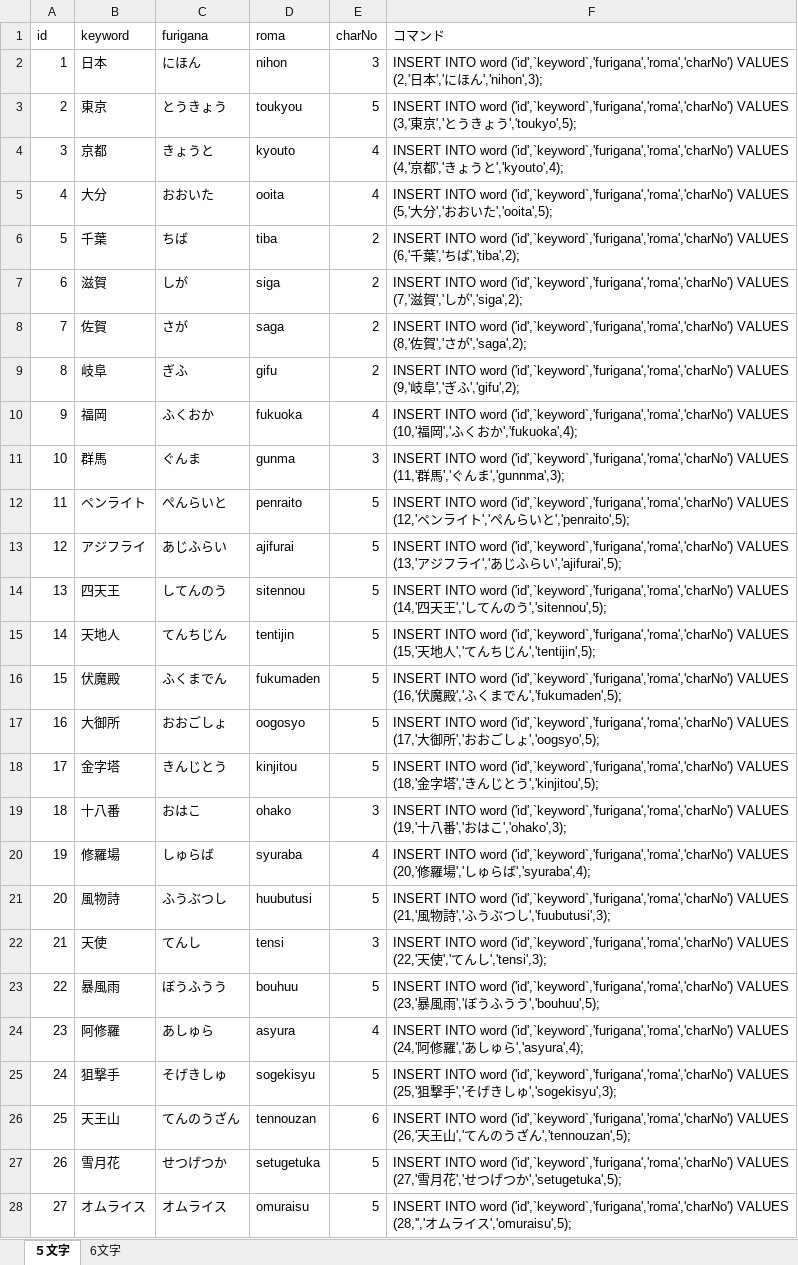
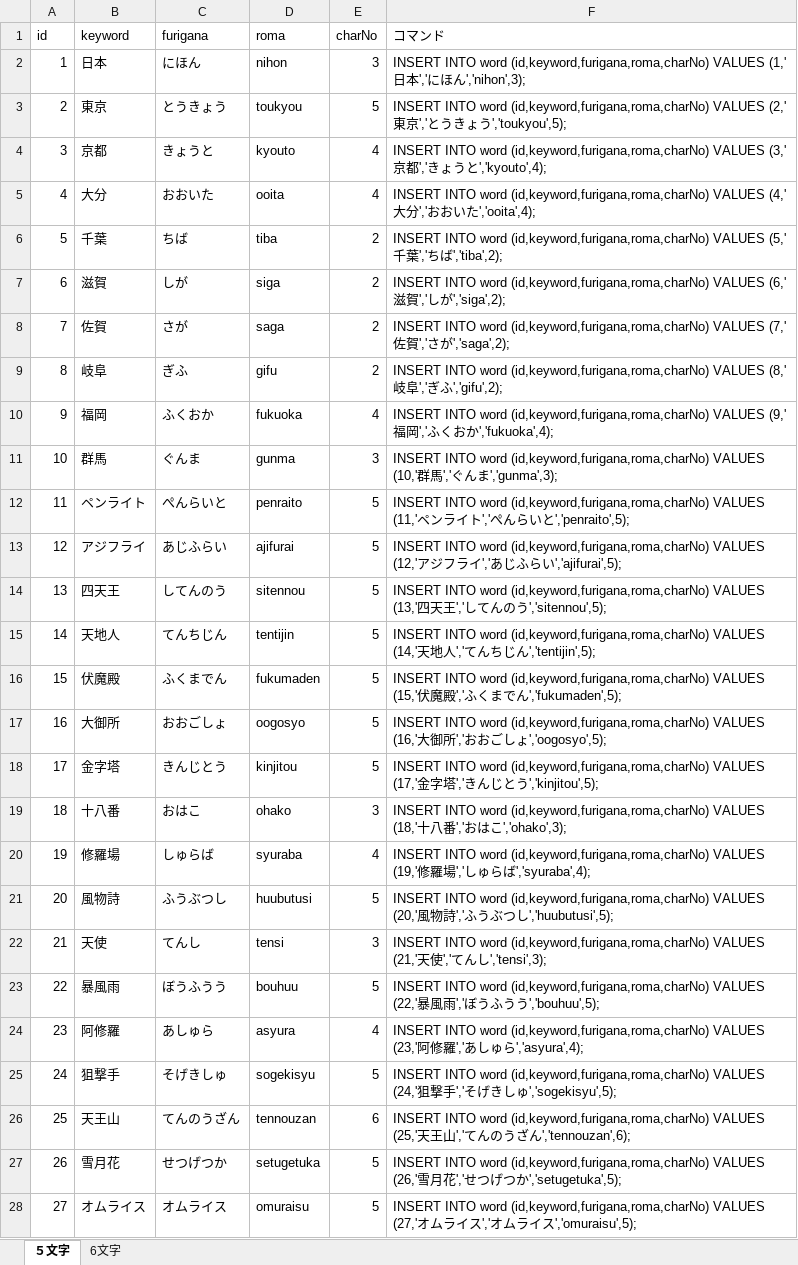
Before and after one commit to kuchibiruobake/project, an Excel workbook: キーワードリスト.xlsx, sheet ５文字, drawn as a sheet; only a part is shown; values as stored, in another font and other column widths than the file's, no borders; the diff covers the shown part only; the diff names each change by its address in the sheet, - before the commit and + after, or states it on an @@ line.

Commit message:
no message

```diff
--- a/キーワードリスト.xlsx (sheet ５文字)
+++ b/キーワードリスト.xlsx (sheet ５文字)
-F2 (コマンド): …INTO word ('id',`keyword`,'furigana','roma','charNo') VALUES (2,'日本…
+F2 (コマンド): …INTO word (id,keyword,furigana,roma,charNo) VALUES (1,'日本…
-F3 (コマンド): …INTO word ('id',`keyword`,'furigana','roma','charNo') VALUES (3,'東京','とうきょう','toukyo',5);
+F3 (コマンド): …INTO word (id,keyword,furigana,roma,charNo) VALUES (2,'東京','とうきょう','toukyou',5);
-F4 (コマンド): …INTO word ('id',`keyword`,'furigana','roma','charNo') VALUES (4,'京都…
+F4 (コマンド): …INTO word (id,keyword,furigana,roma,charNo) VALUES (3,'京都…
-F5 (コマンド): …INTO word ('id',`keyword`,'furigana','roma','charNo') VALUES (5,'大分','おおいた','ooita',5);
+F5 (コマンド): …INTO word (id,keyword,furigana,roma,charNo) VALUES (4,'大分','おおいた','ooita',4);
-F6 (コマンド): …INTO word ('id',`keyword`,'furigana','roma','charNo') VALUES (6,'千葉…
+F6 (コマンド): …INTO word (id,keyword,furigana,roma,charNo) VALUES (5,'千葉…
-F7 (コマンド): …INTO word ('id',`keyword`,'furigana','roma','charNo') VALUES (7,'滋賀…
+F7 (コマンド): …INTO word (id,keyword,furigana,roma,charNo) VALUES (6,'滋賀…
-F8 (コマンド): …INTO word ('id',`keyword`,'furigana','roma','charNo') VALUES (8,'佐賀…
+F8 (コマンド): …INTO word (id,keyword,furigana,roma,charNo) VALUES (7,'佐賀…
-F9 (コマンド): …INTO word ('id',`keyword`,'furigana','roma','charNo') VALUES (9,'岐阜…
+F9 (コマンド): …INTO word (id,keyword,furigana,roma,charNo) VALUES (8,'岐阜…
-F10 (コマンド): …INTO word ('id',`keyword`,'furigana','roma','charNo') VALUES (10,'福岡…
+F10 (コマンド): …INTO word (id,keyword,furigana,roma,charNo) VALUES (9,'福岡…
-F11 (コマンド): …INTO word ('id',`keyword`,'furigana','roma','charNo') VALUES (11,'群馬','ぐんま','gunnma',3);
+F11 (コマンド): …INTO word (id,keyword,furigana,roma,charNo) VALUES (10,'群馬','ぐんま','gunma',3);
-F12 (コマンド): …INTO word ('id',`keyword`,'furigana','roma','charNo') VALUES (12,'ペン…
+F12 (コマンド): …INTO word (id,keyword,furigana,roma,charNo) VALUES (11,'ペン…
-F13 (コマンド): …INTO word ('id',`keyword`,'furigana','roma','charNo') VALUES (13,'アジ…
+F13 (コマンド): …INTO word (id,keyword,furigana,roma,charNo) VALUES (12,'アジ…
-F14 (コマンド): …INTO word ('id',`keyword`,'furigana','roma','charNo') VALUES (14,'四天…
+F14 (コマンド): …INTO word (id,keyword,furigana,roma,charNo) VALUES (13,'四天…
-F15 (コマンド): …INTO word ('id',`keyword`,'furigana','roma','charNo') VALUES (15,'天地…
+F15 (コマンド): …INTO word (id,keyword,furigana,roma,charNo) VALUES (14,'天地…
-F16 (コマンド): …INTO word ('id',`keyword`,'furigana','roma','charNo') VALUES (16,'伏魔…
+F16 (コマンド): …INTO word (id,keyword,furigana,roma,charNo) VALUES (15,'伏魔…
-F17 (コマンド): …INTO word ('id',`keyword`,'furigana','roma','charNo') VALUES (17,'大御所','おおごしょ','oogsyo',5);
+F17 (コマンド): …INTO word (id,keyword,furigana,roma,charNo) VALUES (16,'大御所','おおごしょ','oogosyo',5);
-F18 (コマンド): …INTO word ('id',`keyword`,'furigana','roma','charNo') VALUES (18,'金字…
+F18 (コマンド): …INTO word (id,keyword,furigana,roma,charNo) VALUES (17,'金字…
-F19 (コマンド): …INTO word ('id',`keyword`,'furigana','roma','charNo') VALUES (19,'十八…
+F19 (コマンド): …INTO word (id,keyword,furigana,roma,charNo) VALUES (18,'十八…
-F20 (コマンド): …INTO word ('id',`keyword`,'furigana','roma','charNo') VALUES (20,'修羅…
+F20 (コマンド): …INTO word (id,keyword,furigana,roma,charNo) VALUES (19,'修羅…
-F21 (コマンド): …INTO word ('id',`keyword`,'furigana','roma','charNo') VALUES (21,'風物詩','ふうぶつし','fuubutusi',3);
+F21 (コマンド): …INTO word (id,keyword,furigana,roma,charNo) VALUES (20,'風物詩','ふうぶつし','huubutusi',5);
-F22 (コマンド): …INTO word ('id',`keyword`,'furigana','roma','charNo') VALUES (22,'天使…
+F22 (コマンド): …INTO word (id,keyword,furigana,roma,charNo) VALUES (21,'天使…
-F23 (コマンド): …INTO word ('id',`keyword`,'furigana','roma','charNo') VALUES (23,'暴風…
+F23 (コマンド): …INTO word (id,keyword,furigana,roma,charNo) VALUES (22,'暴風…
-F24 (コマンド): …INTO word ('id',`keyword`,'furigana','roma','charNo') VALUES (24,'阿修…
+F24 (コマンド): …INTO word (id,keyword,furigana,roma,charNo) VALUES (23,'阿修…
-F25 (コマンド): …INTO word ('id',`keyword`,'furigana','roma','charNo') VALUES (25,'狙撃手','そげきしゅ','sogekisyu',3);
+F25 (コマンド): …INTO word (id,keyword,furigana,roma,charNo) VALUES (24,'狙撃手','そげきしゅ','sogekisyu',5);
-F26 (コマンド): …INTO word ('id',`keyword`,'furigana','roma','charNo') VALUES (26,'天王山','てんのうざん','tennouzan',5);
+F26 (コマンド): …INTO word (id,keyword,furigana,roma,charNo) VALUES (25,'天王山','てんのうざん','tennouzan',6);
-F27 (コマンド): …INTO word ('id',`keyword`,'furigana','roma','charNo') VALUES (27,'雪月…
+F27 (コマンド): …INTO word (id,keyword,furigana,roma,charNo) VALUES (26,'雪月…
-F28 (コマンド): …INTO word ('id',`keyword`,'furigana','roma','charNo') VALUES (28,'','オム…
+F28 (コマンド): …INTO word (id,keyword,furigana,roma,charNo) VALUES (27,'オムライス','オム…
```
Also changed, not shown: 23 edited cells elsewhere in this sheet, sheet 6文字, formulas that keep their value.
